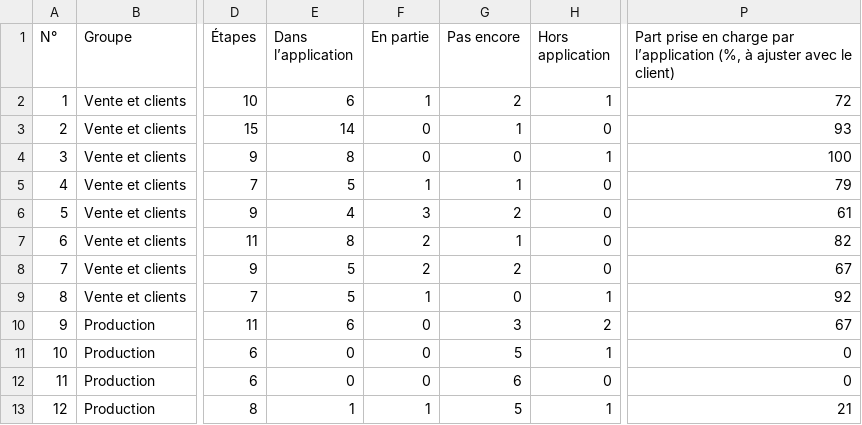
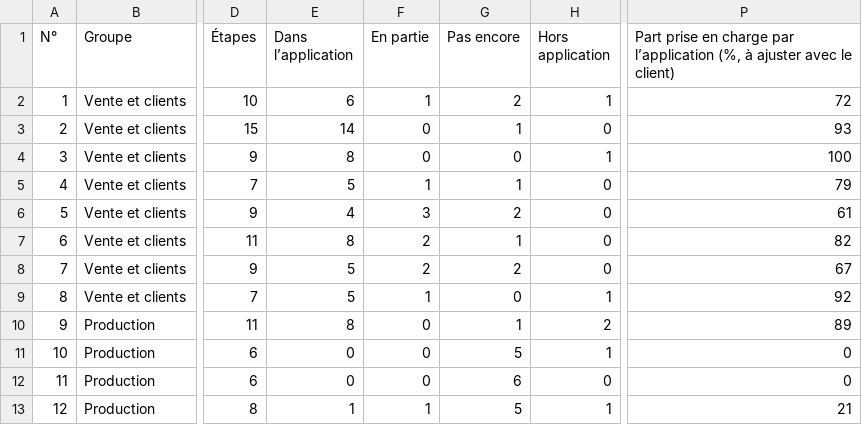
Before and after one commit to abnd-corp/Abatelier, a CSV file: docs/bpmn/processus.csv, drawn as a sheet; only a part is shown, gaps mark what is left out; the diff names each change by its address in the sheet, - before the commit and + after, or states it on an @@ line.

Commit message:
feat(fabrication): fiche à cocher étape par étape sur la plateforme, avec mise à jour du stock en fin de feuille

```diff
--- a/docs/bpmn/processus.csv
+++ b/docs/bpmn/processus.csv
-E10 (Dans l’application): 6
+E10 (Dans l’application): 8
-G10 (Pas encore): 3
+G10 (Pas encore): 1
-P10: 67
+P10: 89
```
Also changed, not shown: 27 other files.
